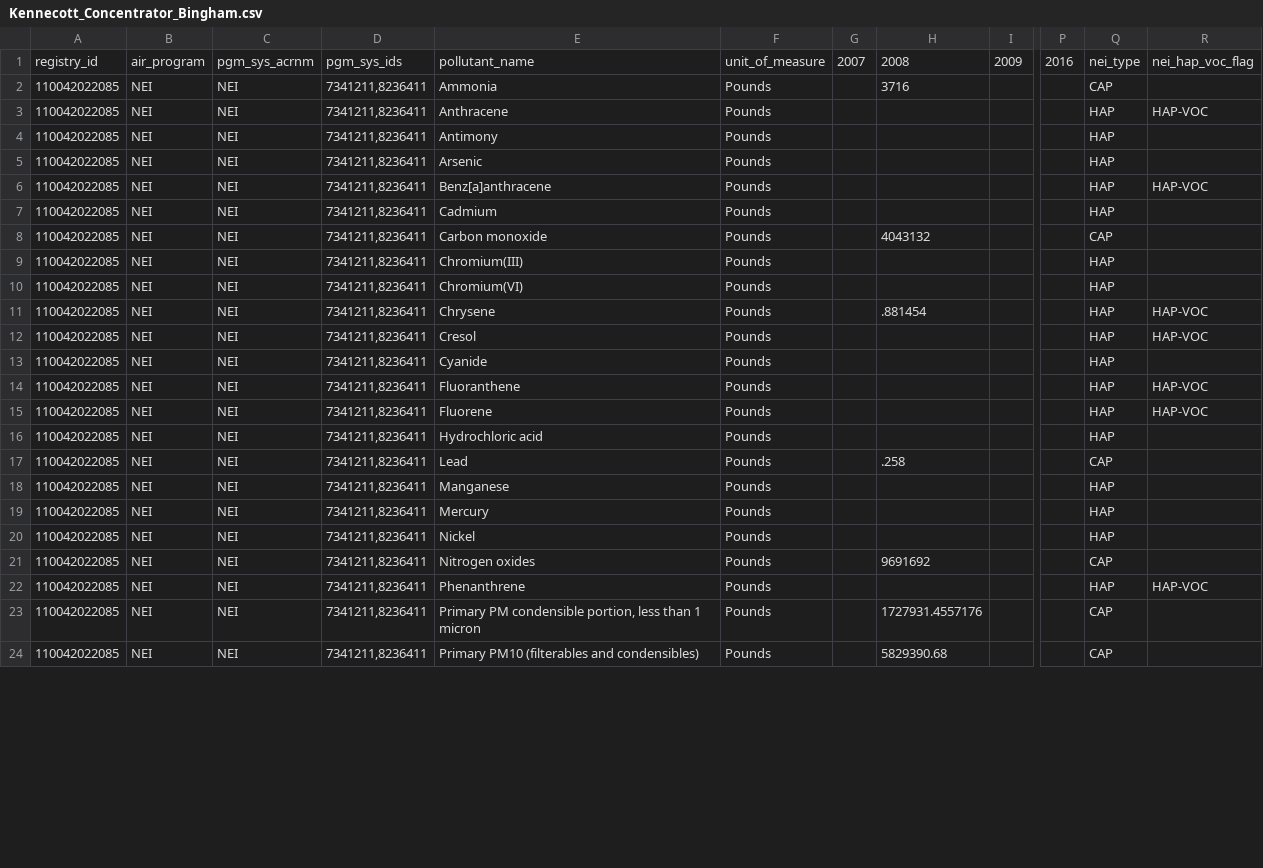
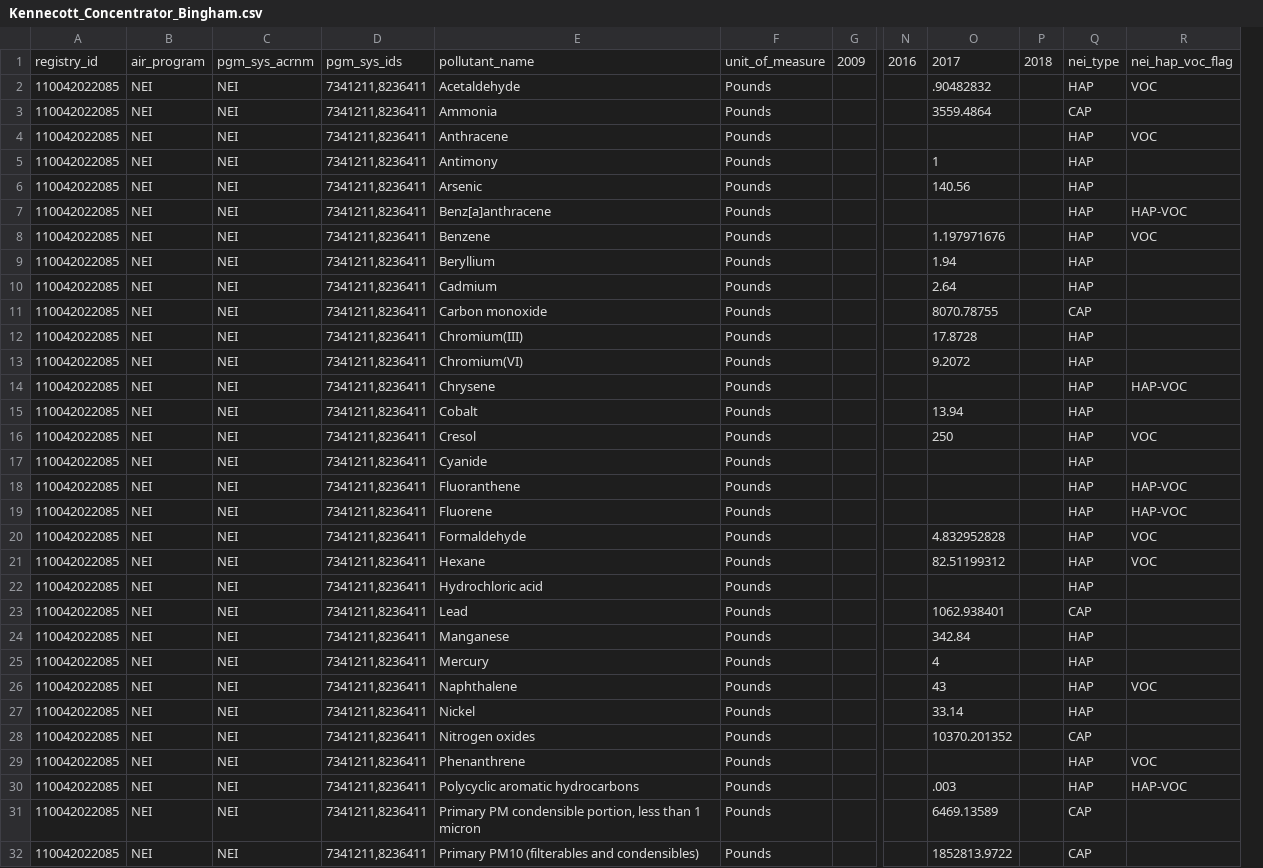
Before and after one commit to AndrewPlewe/UTAirStatsPapers, a CSV file: Facility_Reports/Kennecott_Concentrator_Bingham.csv, drawn as a sheet; only a part is shown, gaps mark what is left out; removed rows and columns are numbered as before the commit, all else as after; rows hold the shown columns only; the diff covers the shown part only; the diff names each change by its address in the sheet, - before the commit and + after, or states it on an @@ line.

```diff
--- a/Facility_Reports/Kennecott_Concentrator_Bingham.csv
+++ b/Facility_Reports/Kennecott_Concentrator_Bingham.csv
-column G, row 1: 2007
-column H, rows 1-24: 2008 | 3716 |  |  |  |  |  | 4043132 |  |  | .881454 |  |  |  |  |  | .258 |  |  |  | 9691692 |  | 1727931.4557176 | 5829390.68
+column O, row 1: 2017; rows 3-6: 3559.4864 |  | 1 | 140.56; rows 10-13: 2.64 | 8070.78755 | 17.8728 | 9.2072; row 16: 250; rows 23-25: 1062.938401 | 342.84 | 4; rows 27-28: 33.14 | 10370.201352; rows 31-32: 6469.13589 | 1852813.9722
+column P, row 1: 2018
+row 2: 110042022085 | NEI | NEI | 7341211,8236411 | Acetaldehyde | Pounds |  |  | .90482832 |  | HAP | VOC
-R4: HAP-VOC
+R4: VOC
+row 8: 110042022085 | NEI | NEI | 7341211,8236411 | Benzene | Pounds |  |  | 1.197971676 |  | HAP | VOC
+row 9: 110042022085 | NEI | NEI | 7341211,8236411 | Beryllium | Pounds |  |  | 1.94 |  | HAP
+row 15: 110042022085 | NEI | NEI | 7341211,8236411 | Cobalt | Pounds |  |  | 13.94 |  | HAP
-R16: HAP-VOC
+R16: VOC
+row 20: 110042022085 | NEI | NEI | 7341211,8236411 | Formaldehyde | Pounds |  |  | 4.832952828 |  | HAP | VOC
+row 21: 110042022085 | NEI | NEI | 7341211,8236411 | Hexane | Pounds |  |  | 82.51199312 |  | HAP | VOC
+row 26: 110042022085 | NEI | NEI | 7341211,8236411 | Naphthalene | Pounds |  |  | 43 |  | HAP | VOC
-R29: HAP-VOC
+R29: VOC
+row 30: 110042022085 | NEI | NEI | 7341211,8236411 | Polycyclic aromatic hydrocarbons | Pounds |  |  | .003 |  | HAP | HAP-VOC
```
Also changed, not shown: 2 added rows and 1 edited cell elsewhere in this file, Facility_Reports/Big_West_Flying_J_NSL.csv, Facility_Reports/ChevronUSA_SLC.csv, 6 other files.
